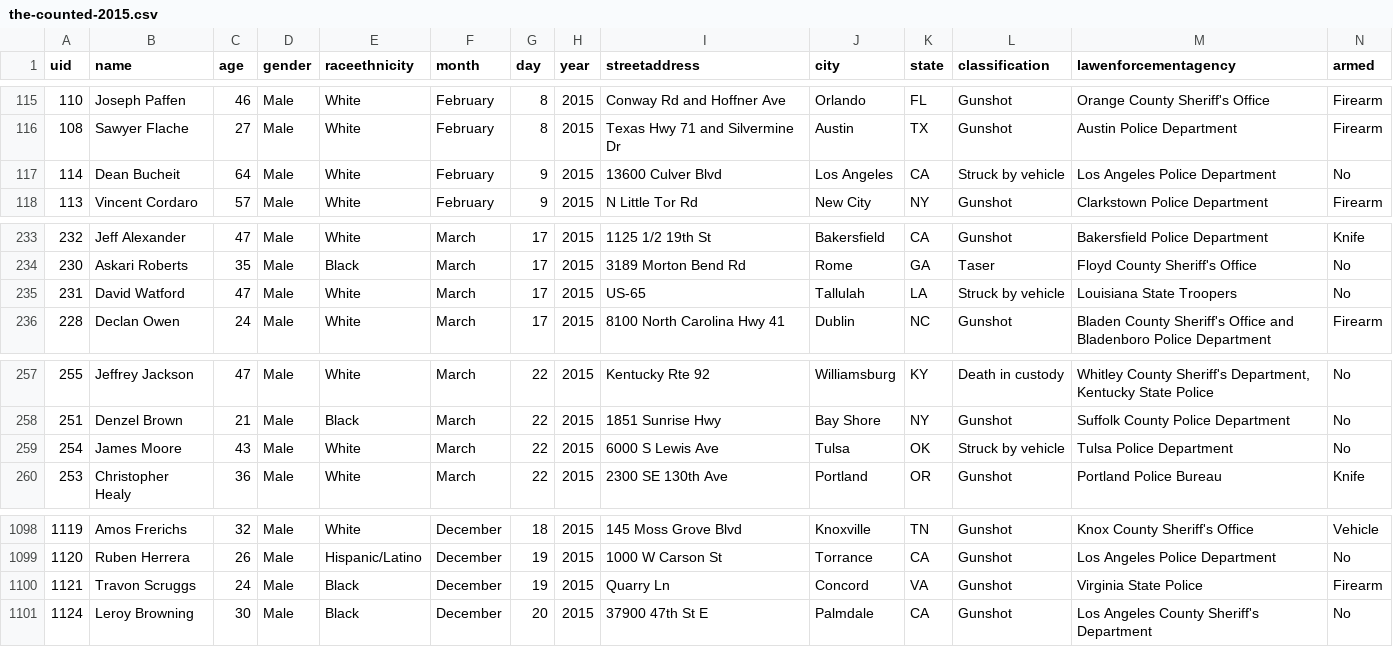
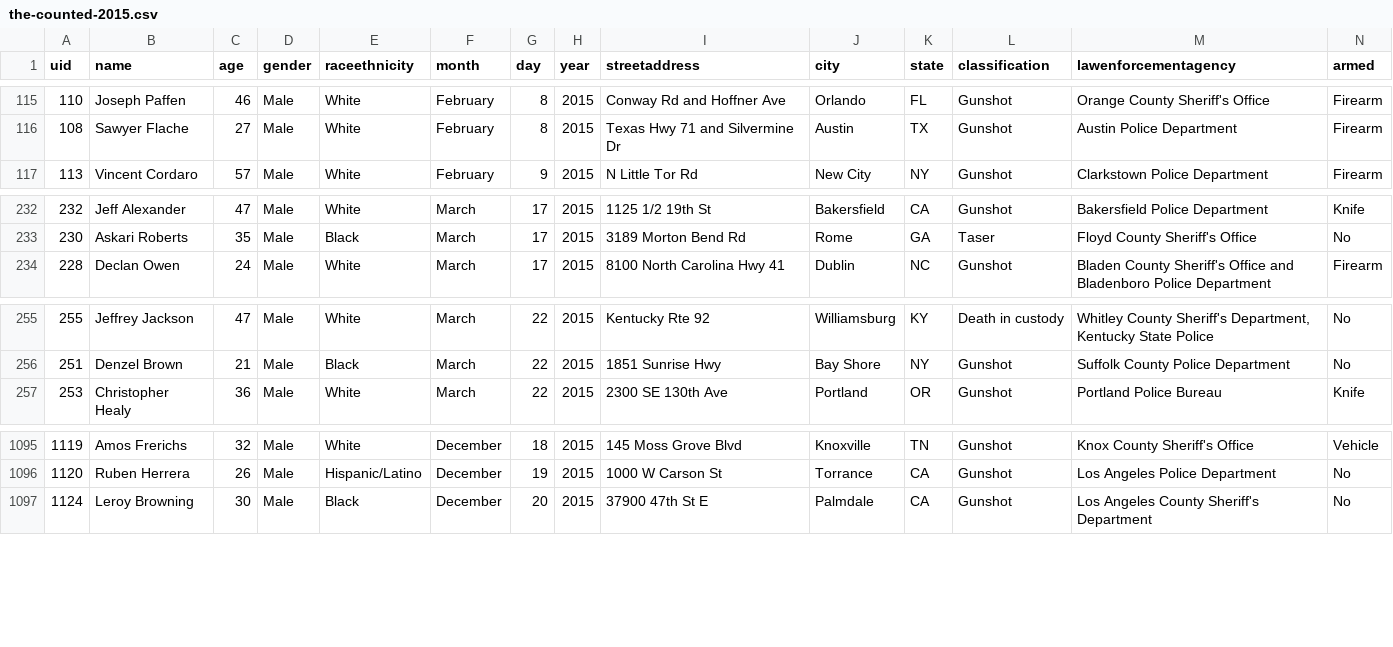
Before and after one commit to flother/thecounted, a CSV file: data/the-counted-2015.csv, drawn as a sheet; only a part is shown, gaps mark what is left out; the diff names each change by its address in the sheet, - before the commit and + after, or states it on an @@ line.

Commit message:
Remove Travon Scruggs and 3 others

```diff
--- a/data/the-counted-2015.csv
+++ b/data/the-counted-2015.csv
-row 117: 114 | Dean Bucheit | 64 | Male | White | February | 9 | 2015 | 13600 Culver Blvd | Los Angeles | CA | Struck by vehicle | Los Angeles Police Department | No
-row 235: 231 | David Watford | 47 | Male | White | March | 17 | 2015 | US-65 | Tallulah | LA | Struck by vehicle | Louisiana State Troopers | No
-row 259: 254 | James Moore | 43 | Male | White | March | 22 | 2015 | 6000 S Lewis Ave | Tulsa | OK | Struck by vehicle | Tulsa Police Department | No
-row 1100: 1121 | Travon Scruggs | 24 | Male | Black | December | 19 | 2015 | Quarry Ln | Concord | VA | Gunshot | Virginia State Police | Firearm
```
